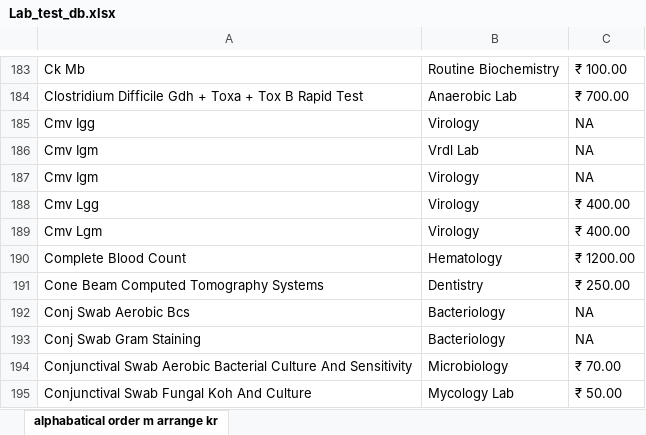
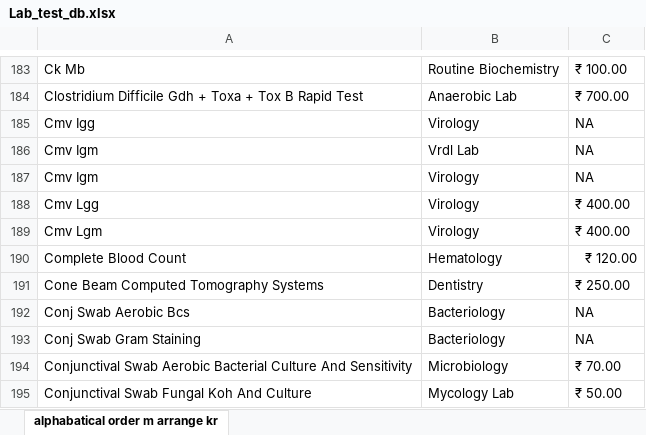
Before and after one commit to Shivamdadhich/CareConnect, an Excel workbook: Lab_test_db.xlsx, sheet alphabatical order m arrange kr, drawn as a sheet; only a part is shown, gaps mark what is left out; values as stored, in another font and other column widths than the file's, no borders; the diff names each change by its address in the sheet, - before the commit and + after, or states it on an @@ line.

```diff
--- a/Lab_test_db.xlsx (sheet alphabatical order m arrange kr)
+++ b/Lab_test_db.xlsx (sheet alphabatical order m arrange kr)
-C190: ₹ 1200.00
+C190: ₹ 120.00
```
Also changed, not shown: 2 other files.
